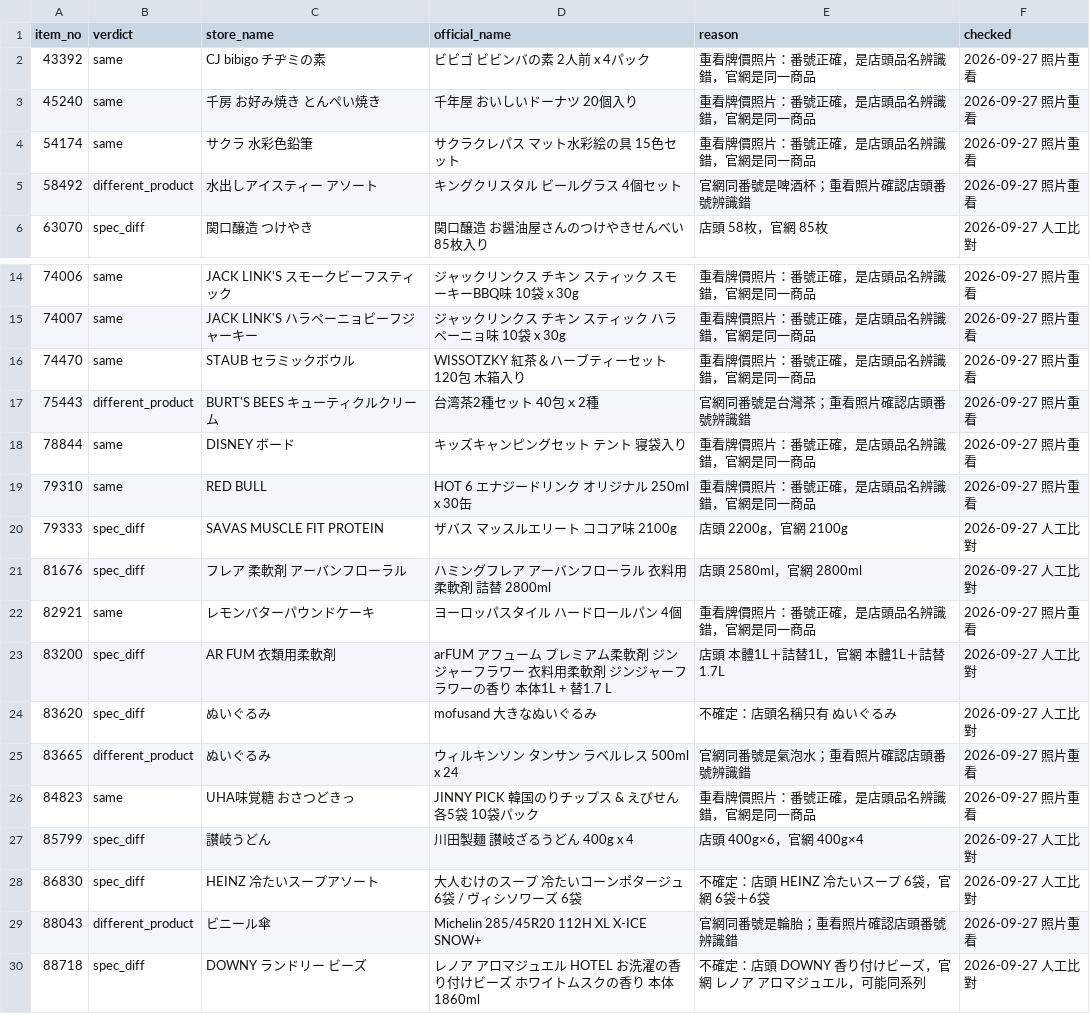
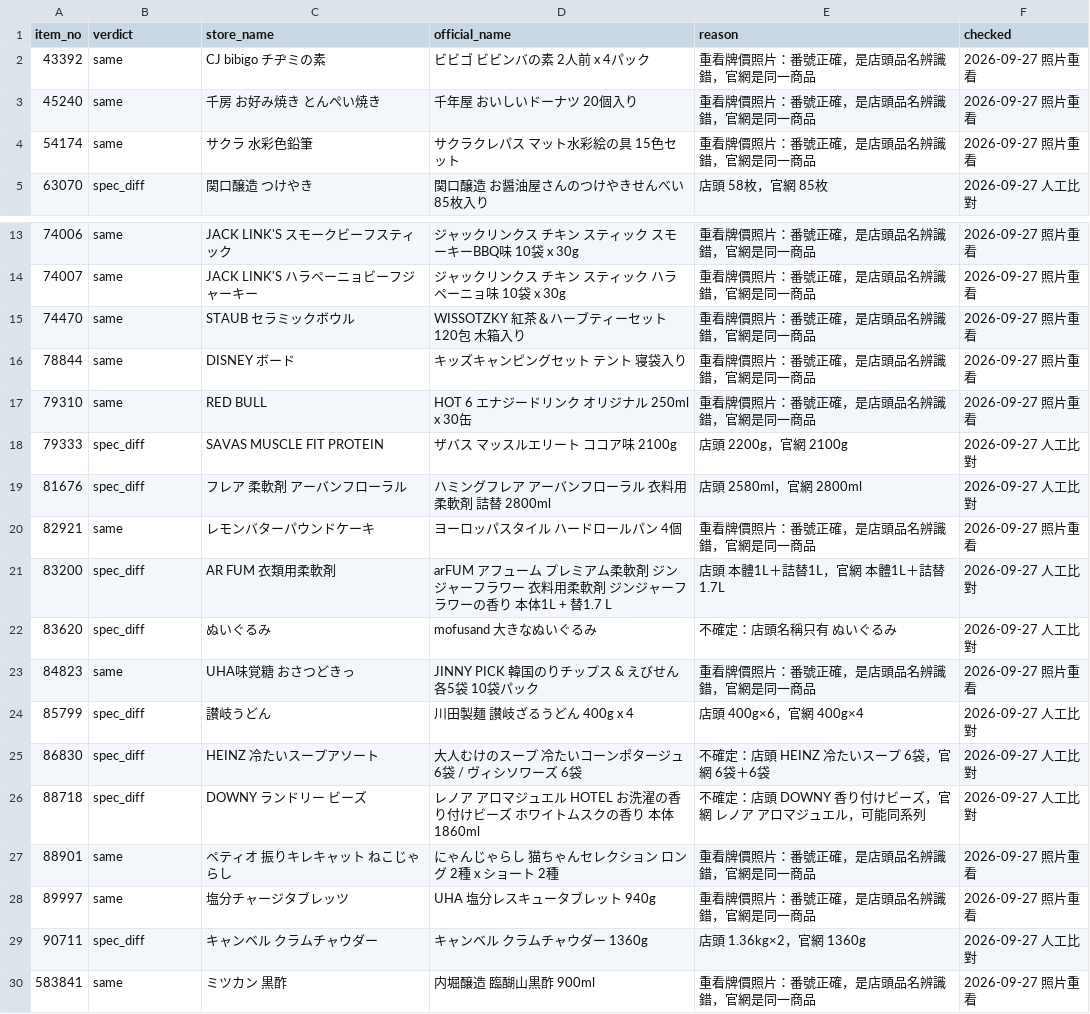
Before and after one commit to iPliny/costco-price-jp, a CSV file: data/online_match.csv, drawn as a sheet; only a part is shown, gaps mark what is left out; the shorter side is filled out with more unchanged rows; the diff names each change by its address in the sheet, - before the commit and + after, or states it on an @@ line.

```diff
--- a/data/online_match.csv
+++ b/data/online_match.csv
-row 5: 58492 | different_product | 水出しアイスティー アソート | キングクリスタル ビールグラス 4個セット | 官網同番號是啤酒杯；重看照片確認店頭番號辨識錯 | 2026-09-27 照片重看
-row 17: 75443 | different_product | BURT'S BEES キューティクルクリーム | 台湾茶2種セット 40包ｘ2種 | 官網同番號是台灣茶；重看照片確認店頭番號辨識錯 | 2026-09-27 照片重看
-row 25: 83665 | different_product | ぬいぐるみ | ウィルキンソン タンサン ラベルレス 500ml x 24 | 官網同番號是氣泡水；重看照片確認店頭番號辨識錯 | 2026-09-27 照片重看
-row 29: 88043 | different_product | ビニール傘 | Michelin 285/45R20 112H XL X-ICE SNOW+ | 官網同番號是輪胎；重看照片確認店頭番號辨識錯 | 2026-09-27 照片重看
```
